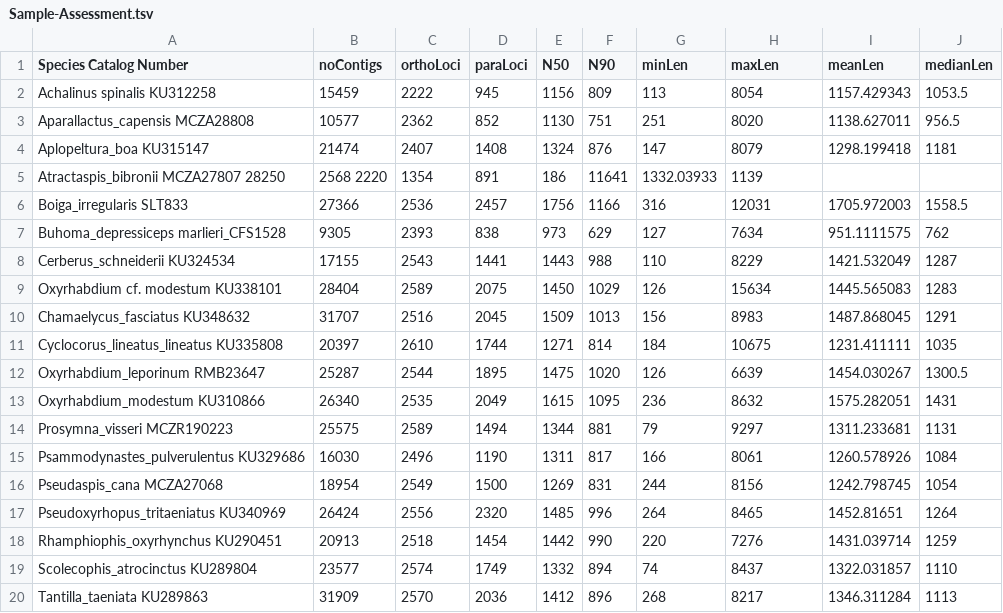
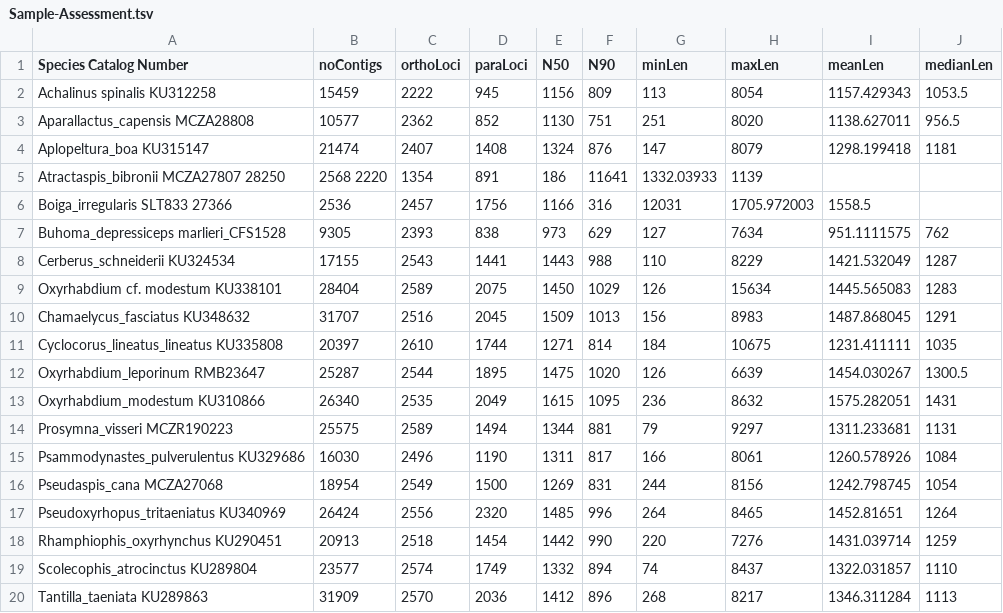
Before and after one commit to JeffWeinell/REEs, a TSV file: Sample-Assessment.tsv, drawn as a sheet; removed rows and columns are numbered as before the commit, all else as after; the diff names each change by its address in the sheet, - before the commit and + after, or states it on an @@ line.

Commit message:
Update Sample-Assessment.tsv

```diff
--- a/Sample-Assessment.tsv
+++ b/Sample-Assessment.tsv
-row 6: Boiga_irregularis SLT833 | 27366 | 2536 | 2457 | 1756 | 1166 | 316 | 12031 | 1705.972003 | 1558.5
+row 6: Boiga_irregularis SLT833 27366 | 2536 | 2457 | 1756 | 1166 | 316 | 12031 | 1705.972003 | 1558.5
```
